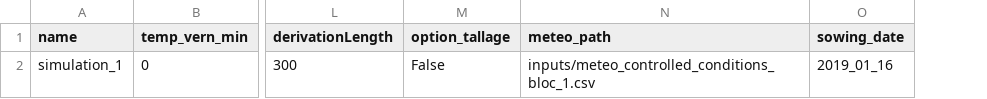
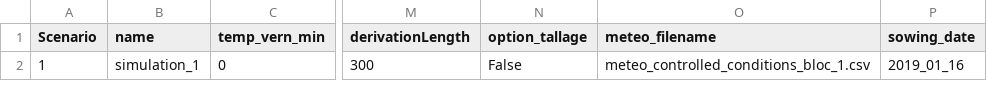
Before and after one commit to openalea-incubator/lgrass, a CSV file: lgrass/inputs/plan_simulation.csv, drawn as a sheet; only a part is shown, gaps mark what is left out; removed rows and columns are numbered as before the commit, all else as after; the diff names each change by its address in the sheet, - before the commit and + after, or states it on an @@ line.

Commit message:
Add run_l-grass.py, a script to run lgrass in batch, including on a cluster

```diff
--- a/lgrass/inputs/plan_simulation.csv
+++ b/lgrass/inputs/plan_simulation.csv
+column A (Scenario), row 2: 1
-column N (meteo_path), row 2: inputs/meteo_controlled_conditions_bloc_1.csv
+column O (meteo_filename), row 2: meteo_controlled_conditions_bloc_1.csv
```
Also changed, not shown: 1 other file.
